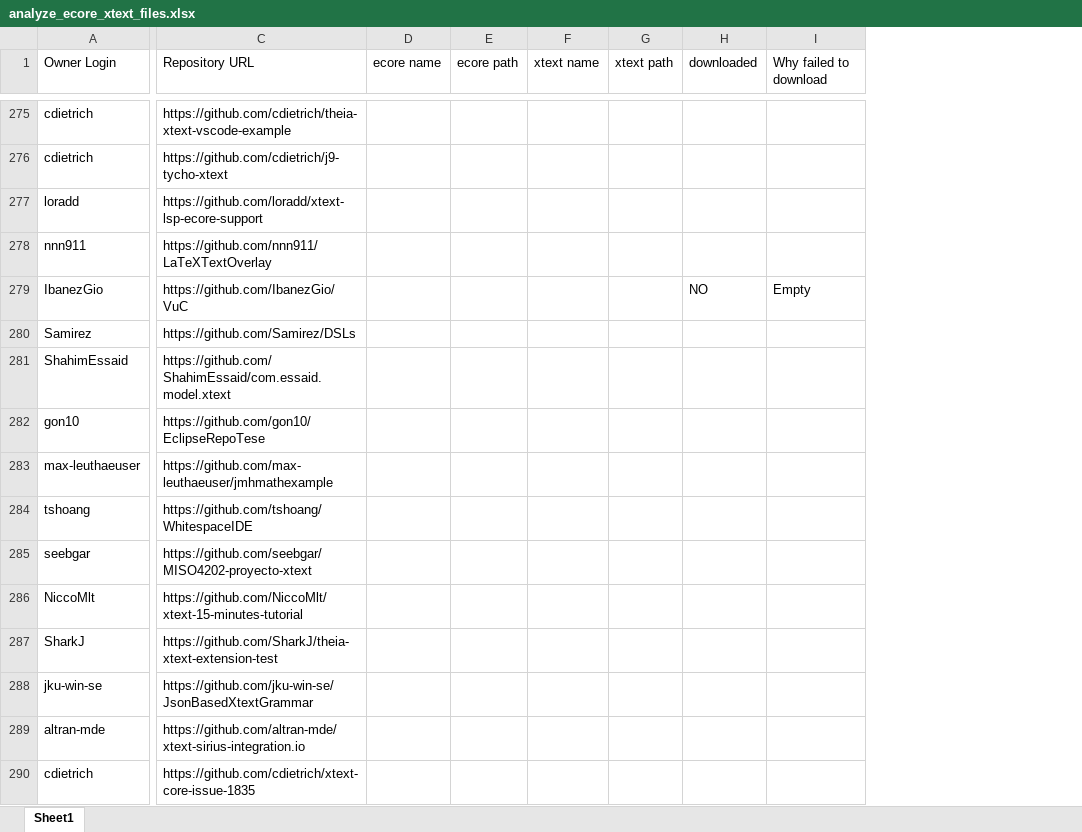
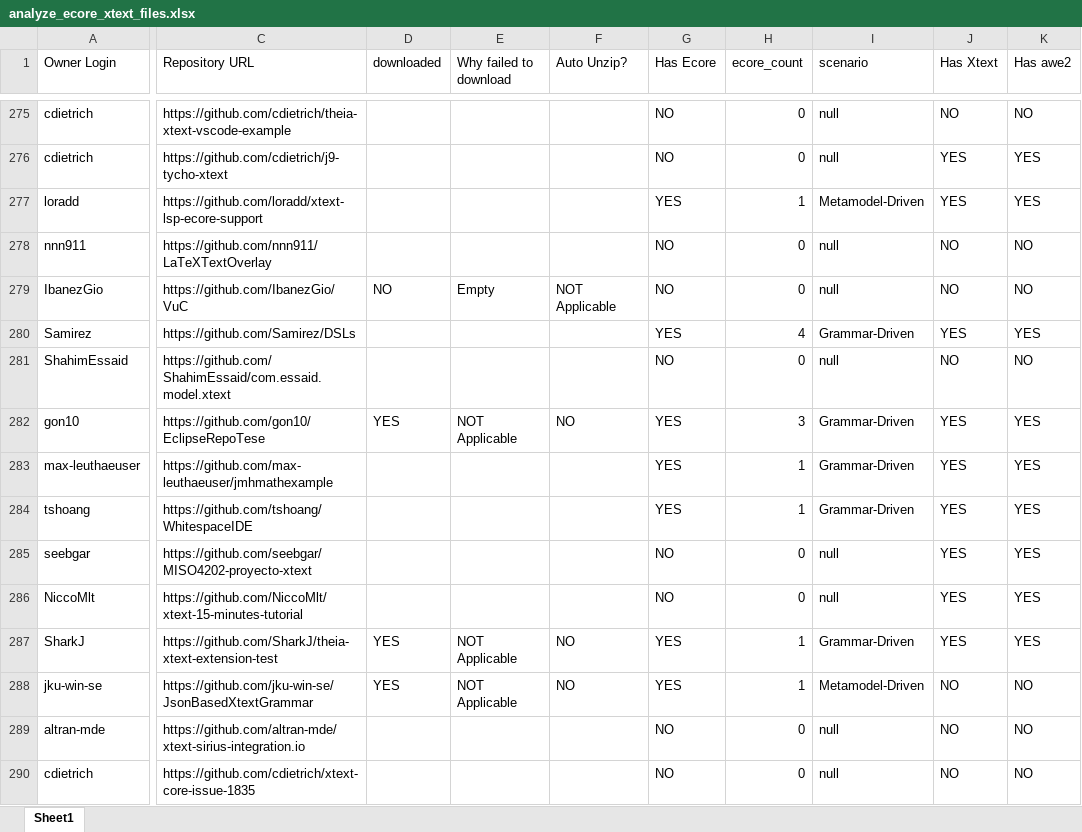
Before and after one commit to Wilson008/XtextRepoSurvey, an Excel workbook: analysis_results/analyze_ecore_xtext_files.xlsx, sheet Sheet1, drawn as a sheet; only a part is shown, gaps mark what is left out; values as stored, in another font and other column widths than the file's, no cell formats; charts and pictures not drawn; removed rows and columns are numbered as before the commit, all else as after; the diff covers the shown part only; the diff names each change by its address in the sheet, - before the commit and + after, or states it on an @@ line.

Commit message:
Check the existance and scenario
1. Check the existance of the ecore/xtext/mwe2 files
2. Check the scenarios of those DSL development

```diff
--- a/analysis_results/analyze_ecore_xtext_files.xlsx (sheet Sheet1)
+++ b/analysis_results/analyze_ecore_xtext_files.xlsx (sheet Sheet1)
-column D (ecore name), empty
-column E (ecore path), empty
-column F (xtext name), empty
-column G (xtext path), empty
+column F (Auto Unzip?), rows 279-288: NOT Applicable |  |  | NO |  |  |  |  | NO | NO
+column G (Has Ecore), rows 275-290: NO | NO | YES | NO | NO | YES | NO | YES | YES | YES | NO | NO | YES | YES | NO | NO
+column H (ecore_count), rows 275-290: 0 | 0 | 1 | 0 | 0 | 4 | 0 | 3 | 1 | 1 | 0 | 0 | 1 | 1 | 0 | 0
+column I (scenario), rows 275-290: null | null | Metamodel-Driven | null | null | Grammar-Driven | null | Grammar-Driven | Grammar-Driven | Grammar-Driven | null | null | Grammar-Driven | Metamodel-Driven | null | null
+column J (Has Xtext), rows 275-290: NO | YES | YES | NO | NO | YES | NO | YES | YES | YES | YES | YES | YES | NO | NO | NO
+column K (Has awe2), rows 275-290: NO | YES | YES | NO | NO | YES | NO | YES | YES | YES | YES | YES | YES | NO | NO | NO
-D282 (downloaded): (empty)
+D282 (downloaded): YES
-E282 (Why failed to download): (empty)
+E282 (Why failed to download): NOT Applicable
-D287:D288 (downloaded): (empty)
+D287:D288 (downloaded): YES
-E287:E288 (Why failed to download): (empty)
+E287:E288 (Why failed to download): NOT Applicable
```
Also changed, not shown: 144 edited cells elsewhere in this sheet, cell formats, charts or pictures, 7 other files.
